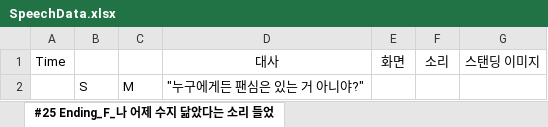
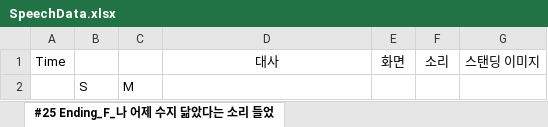
Before and after one commit to hamtol2/Project_DokiDoki, an Excel workbook: Assets/Editor/Data/SpeechData.xlsx, sheet #25 Ending_F_나 어제 수지 닮았다는 소리 들었, drawn as a sheet; values as stored, in another font and other column widths than the file's, no borders; charts and pictures not drawn; the diff names each change by its address in the sheet, - before the commit and + after, or states it on an @@ line.

```diff
--- a/Assets/Editor/Data/SpeechData.xlsx (sheet #25 Ending_F_나 어제 수지 닮았다는 소리 들었)
+++ b/Assets/Editor/Data/SpeechData.xlsx (sheet #25 Ending_F_나 어제 수지 닮았다는 소리 들었)
-D2: "누구에게든 팬심은 있는 거 아니야?"
+D2: (empty)
```
Also changed, not shown: sheet #2 첫만남, sheet #3 이동중대화, sheet #11 Ending_F_노래방, sheet #27 Ending_S_영화관스토리, sheet #12 Ending_F_카페, sheet #29 Ending_S_노래방스토리, 29 more sheets, formulas that keep their value, 3 other files.
